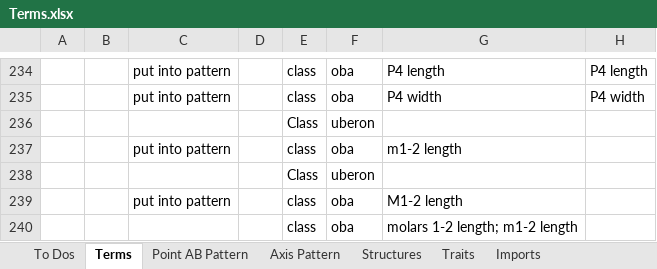
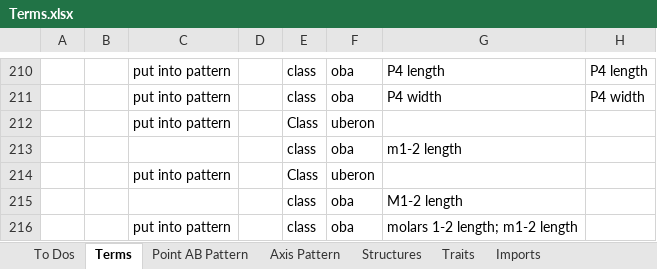
Before and after one commit to futres/fovt, an Excel workbook: Terms.xlsx, sheet Terms, drawn as a sheet; only a part is shown, gaps mark what is left out; values as stored, in another font and other column widths than the file's, no cell formats; addresses are those after the commit; the diff covers the shown part only; the diff names each change by its address in the sheet, - before the commit and + after, or states it on an @@ line.

Commit message:
Update Terms.xlsx

```diff
--- a/Terms.xlsx (sheet Terms)
+++ b/Terms.xlsx (sheet Terms)
-C212: (empty)
+C212: put into pattern
-C213: put into pattern
+C213: (empty)
-C214: (empty)
+C214: put into pattern
-C215: put into pattern
+C215: (empty)
-C216: (empty)
+C216: put into pattern
```
Also changed, not shown: 31 removed rows and 130 edited cells elsewhere in this sheet, sheet To Dos, sheet Point AB Pattern, sheet Axis Pattern, cell formats.
